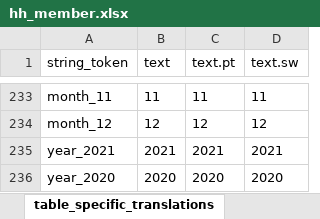
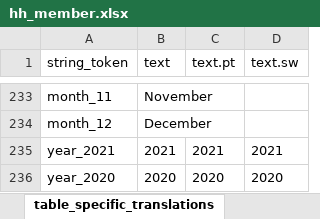
Before and after one commit to karoliscfd/bohemia, an Excel workbook: odkx/app/config/tables/hh_member/forms/hh_member/hh_member.xlsx, sheet table_specific_translations, drawn as a sheet; only a part is shown, gaps mark what is left out; values as stored, in another font and other column widths than the file's, no borders; conditional formats not drawn; the diff covers the shown part only; the diff names each change by its address in the sheet, - before the commit and + after, or states it on an @@ line.

Commit message:
Use text for months

```diff
--- a/odkx/app/config/tables/hh_member/forms/hh_member/hh_member.xlsx (sheet table_specific_translations)
+++ b/odkx/app/config/tables/hh_member/forms/hh_member/hh_member.xlsx (sheet table_specific_translations)
-B233 (text): 11
+B233 (text): November
-C233 (text.pt): 11
+C233 (text.pt): (empty)
-D233 (text.sw): 11
+D233 (text.sw): (empty)
-B234 (text): 12
+B234 (text): December
-C234 (text.pt): 12
+C234 (text.pt): (empty)
-D234 (text.sw): 12
+D234 (text.sw): (empty)
```
Also changed, not shown: 30 edited cells elsewhere in this sheet, 2 other files.
